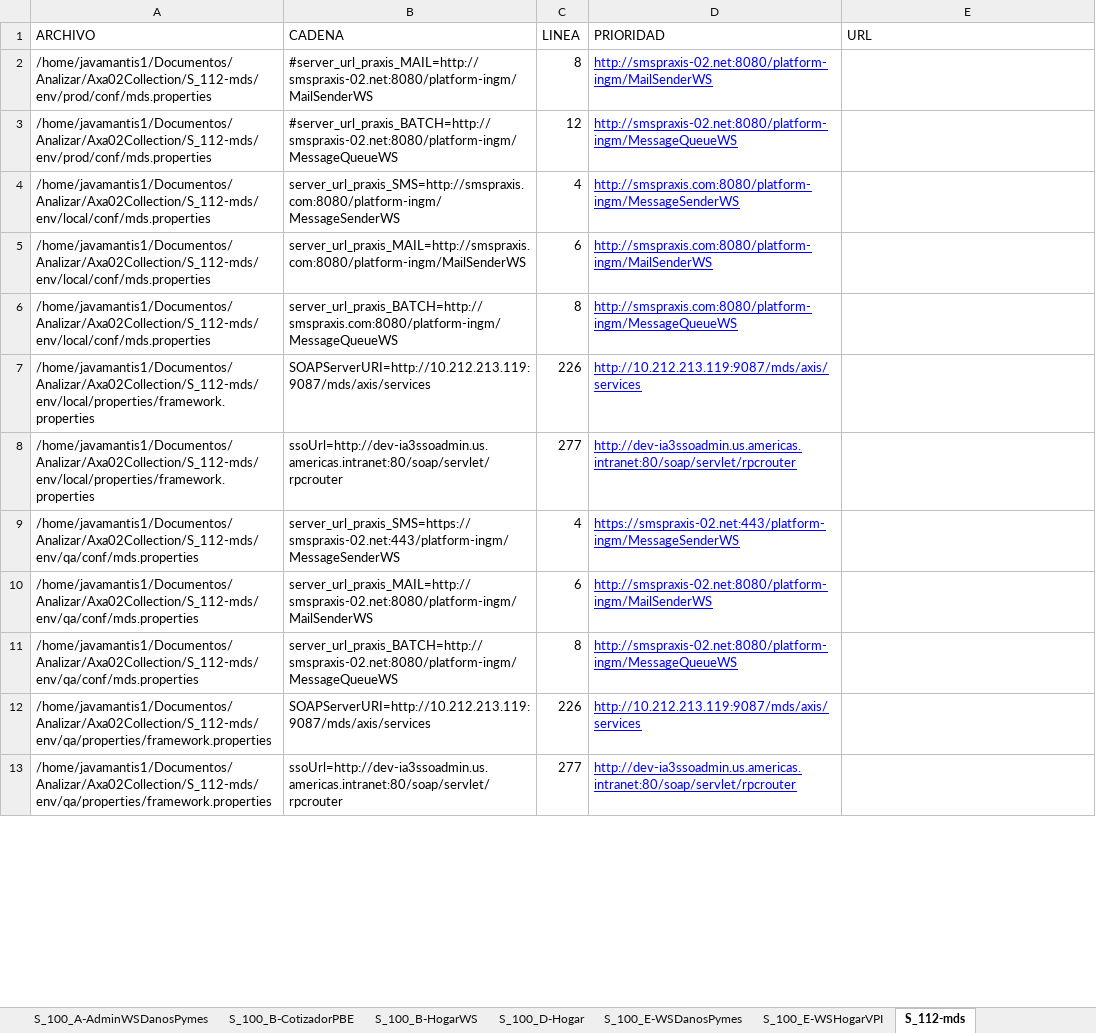
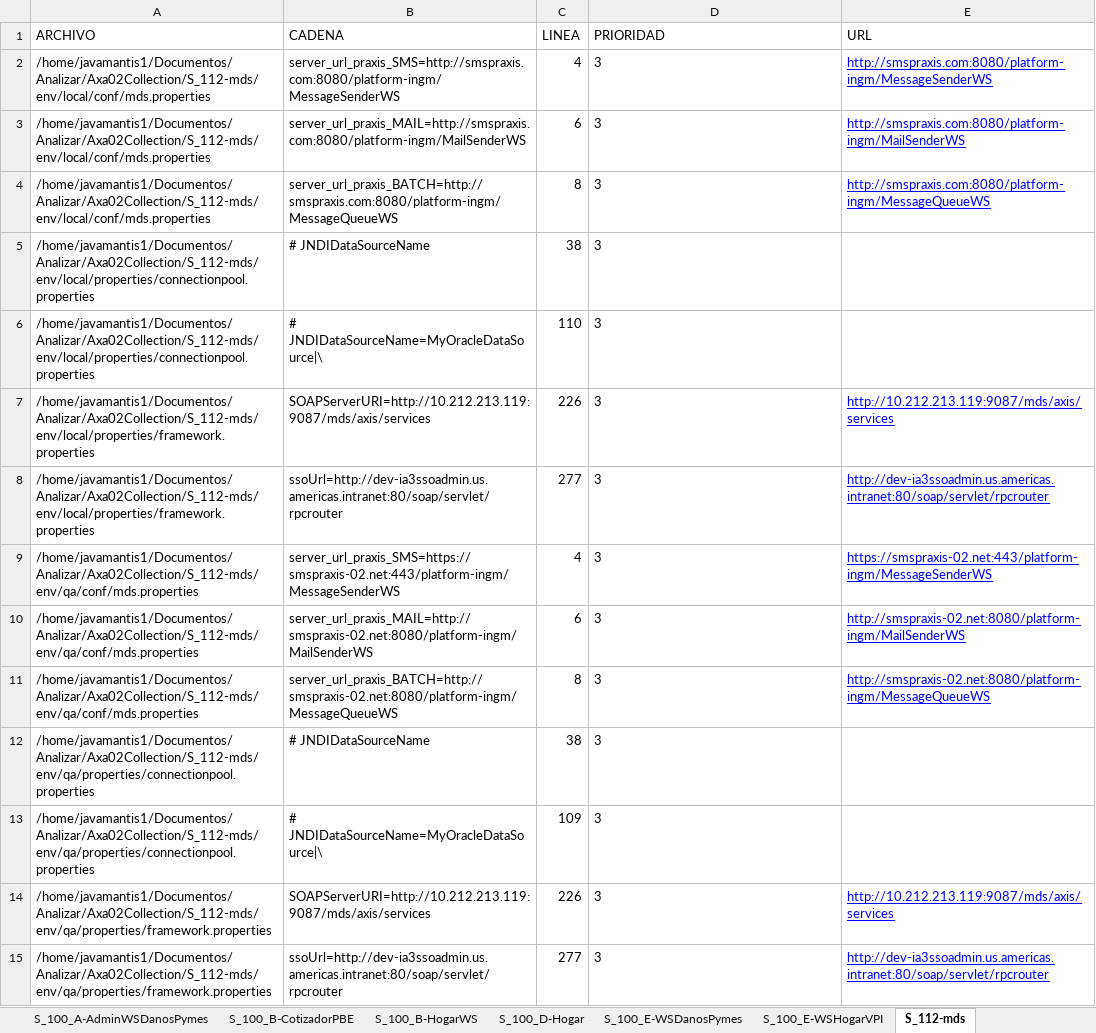
Before and after one commit to KimsaBlood/Javamantis, an Excel workbook: hello26.xlsx, sheet S_112-mds, drawn as a sheet; only a part is shown; values as stored, in another font and other column widths than the file's, no borders; removed rows and columns are numbered as before the commit, all else as after; the diff covers the shown part only; the diff names each change by its address in the sheet, - before the commit and + after, or states it on an @@ line.

```diff
--- a/hello26.xlsx (sheet S_112-mds)
+++ b/hello26.xlsx (sheet S_112-mds)
-row 2: /home/javamantis1/Documentos/Analizar/Axa02Collection/S_112-mds/env/prod/conf/mds.properties | #server_url_praxis_MAIL=http://smspraxis-02.net:8080/platform-ingm/MailSenderWS | 8 | http://smspraxis-02.net:8080/platform-ingm/MailSenderWS
-row 3: /home/javamantis1/Documentos/Analizar/Axa02Collection/S_112-mds/env/prod/conf/mds.properties | #server_url_praxis_BATCH=http://smspraxis-02.net:8080/platform-ingm/MessageQueueWS | 12 | http://smspraxis-02.net:8080/platform-ingm/MessageQueueWS
-D2 (PRIORIDAD): http://smspraxis.com:8080/platform-ingm/MessageSenderWS
+D2 (PRIORIDAD): 3
@@ D2:D4 underline: on → off, text colour: #0000FF → black @@
-E2 (URL): (empty)
+E2 (URL): http://smspraxis.com:8080/platform-ingm/MessageSenderWS
-D3 (PRIORIDAD): http://smspraxis.com:8080/platform-ingm/MailSenderWS
+D3 (PRIORIDAD): 3
-E3 (URL): (empty)
+E3 (URL): http://smspraxis.com:8080/platform-ingm/MailSenderWS
-D4 (PRIORIDAD): http://smspraxis.com:8080/platform-ingm/MessageQueueWS
+D4 (PRIORIDAD): 3
-E4 (URL): (empty)
+E4 (URL): http://smspraxis.com:8080/platform-ingm/MessageQueueWS
+row 5: /home/javamantis1/Documentos/Analizar/Axa02Collection/S_112-mds/env/local/properties/connectionpool.properties | # JNDIDataSourceName | 38 | 3
+row 6: /home/javamantis1/Documentos/Analizar/Axa02Collection/S_112-mds/env/local/properties/connectionpool.properties | # JNDIDataSourceName=MyOracleDataSource|\ | 110 | 3
-D7 (PRIORIDAD): http://10.212.213.119:9087/mds/axis/services
+D7 (PRIORIDAD): 3
@@ D7:D11 underline: on → off, text colour: #0000FF → black @@
-E7 (URL): (empty)
+E7 (URL): http://10.212.213.119:9087/mds/axis/services
-D8 (PRIORIDAD): http://dev-ia3ssoadmin.us.americas.intranet:80/soap/servlet/rpcrouter
+D8 (PRIORIDAD): 3
-E8 (URL): (empty)
+E8 (URL): http://dev-ia3ssoadmin.us.americas.intranet:80/soap/servlet/rpcrouter
-D9 (PRIORIDAD): https://smspraxis-02.net:443/platform-ingm/MessageSenderWS
+D9 (PRIORIDAD): 3
-E9 (URL): (empty)
+E9 (URL): https://smspraxis-02.net:443/platform-ingm/MessageSenderWS
-D10 (PRIORIDAD): http://smspraxis-02.net:8080/platform-ingm/MailSenderWS
+D10 (PRIORIDAD): 3
-E10 (URL): (empty)
+E10 (URL): http://smspraxis-02.net:8080/platform-ingm/MailSenderWS
-D11 (PRIORIDAD): http://smspraxis-02.net:8080/platform-ingm/MessageQueueWS
+D11 (PRIORIDAD): 3
-E11 (URL): (empty)
+E11 (URL): http://smspraxis-02.net:8080/platform-ingm/MessageQueueWS
+row 12: /home/javamantis1/Documentos/Analizar/Axa02Collection/S_112-mds/env/qa/properties/connectionpool.properties | # JNDIDataSourceName | 38 | 3
+row 13: /home/javamantis1/Documentos/Analizar/Axa02Collection/S_112-mds/env/qa/properties/connectionpool.properties | # JNDIDataSourceName=MyOracleDataSource|\ | 109 | 3
-D14 (PRIORIDAD): http://10.212.213.119:9087/mds/axis/services
+D14 (PRIORIDAD): 3
@@ D14:D15 underline: on → off, text colour: #0000FF → black @@
-E14 (URL): (empty)
+E14 (URL): http://10.212.213.119:9087/mds/axis/services
-D15 (PRIORIDAD): http://dev-ia3ssoadmin.us.americas.intranet:80/soap/servlet/rpcrouter
+D15 (PRIORIDAD): 3
-E15 (URL): (empty)
+E15 (URL): http://dev-ia3ssoadmin.us.americas.intranet:80/soap/servlet/rpcrouter
```
Also changed, not shown: 14 added rows, 20 edited cells and cell formats elsewhere in this sheet, sheet FV_002_3-reportes, sheet SRV-080-MAIN, sheet S_100_B-CotizadorPBE, sheet FV_019Alertas, sheet FV_006-bonos, sheet S_039_WSA-EmisionPolizasWS, 27 more sheets, other sheet tabs, 39 other files.
